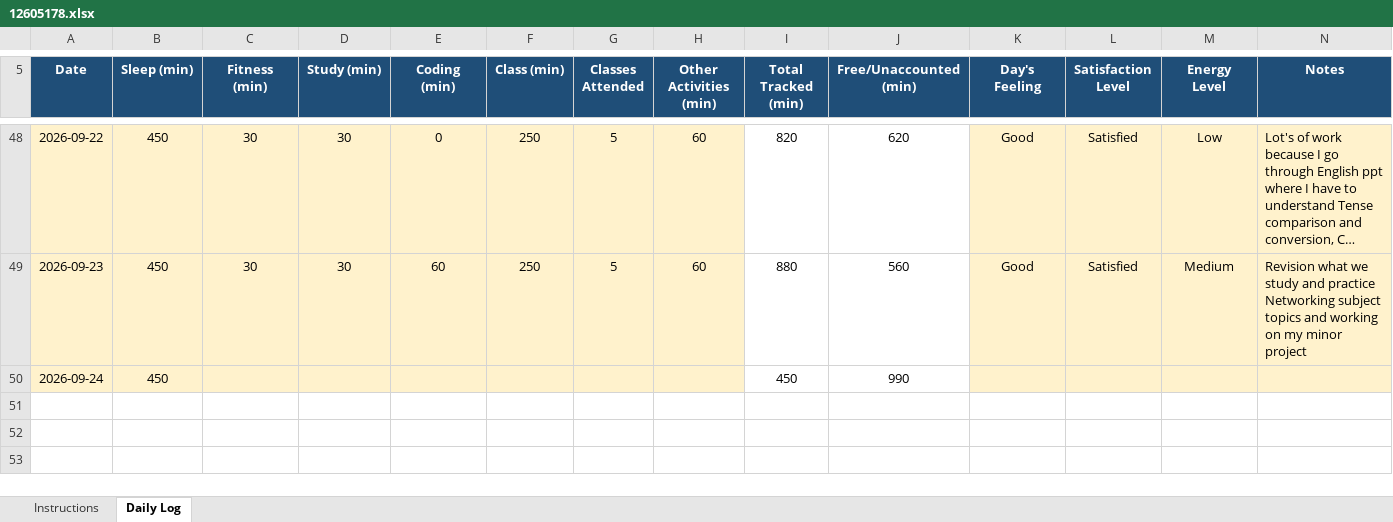
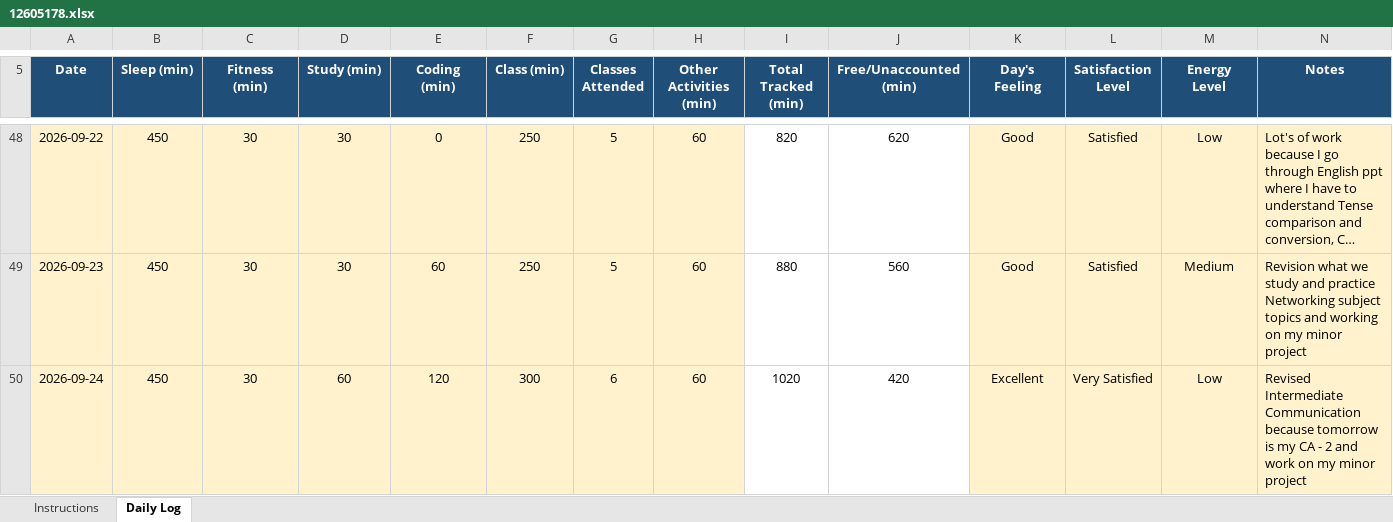
Before and after one commit to ADARSH29112003/CAP776-Daily-Work, an Excel workbook: Introudction in Pyhton EXCEL/12605178.xlsx, sheet Daily Log, drawn as a sheet; only a part is shown, gaps mark what is left out; long unchanged cells end in …; values as stored, in another font and other column widths than the file's, no borders; conditional formats not drawn; the diff names each change by its address in the sheet, - before the commit and + after, or states it on an @@ line.

Commit message:
Update 24/09/2026

```diff
--- a/Introudction in Pyhton EXCEL/12605178.xlsx (sheet Daily Log)
+++ b/Introudction in Pyhton EXCEL/12605178.xlsx (sheet Daily Log)
-C50 (Fitness (min)): (empty)
+C50 (Fitness (min)): 30
-D50 (Study (min)): (empty)
+D50 (Study (min)): 60
-E50 (Coding (min)): (empty)
+E50 (Coding (min)): 120
-F50 (Class (min)): (empty)
+F50 (Class (min)): 300
-G50 (Classes Attended): (empty)
+G50 (Classes Attended): 6
-H50 (Other Activities (min)): (empty)
+H50 (Other Activities (min)): 60
-I50 (Total Tracked (min)): 450
+I50 (Total Tracked (min)): 1020
-J50 (Free/Unaccounted (min)): 990
+J50 (Free/Unaccounted (min)): 420
-K50 (Day's Feeling): (empty)
+K50 (Day's Feeling): Excellent
-L50 (Satisfaction Level): (empty)
+L50 (Satisfaction Level): Very Satisfied
-M50 (Energy Level): (empty)
+M50 (Energy Level): Low
-N50 (Notes): (empty)
+N50 (Notes): Revised Intermediate Communication because tomorrow is my CA - 2 and work on my minor project
```
